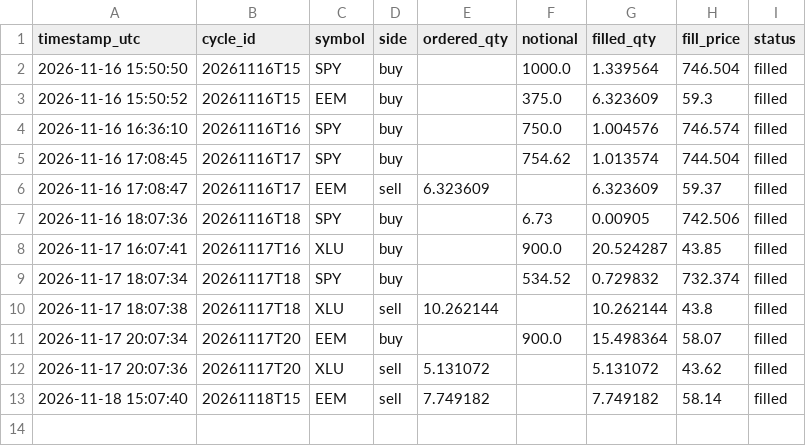
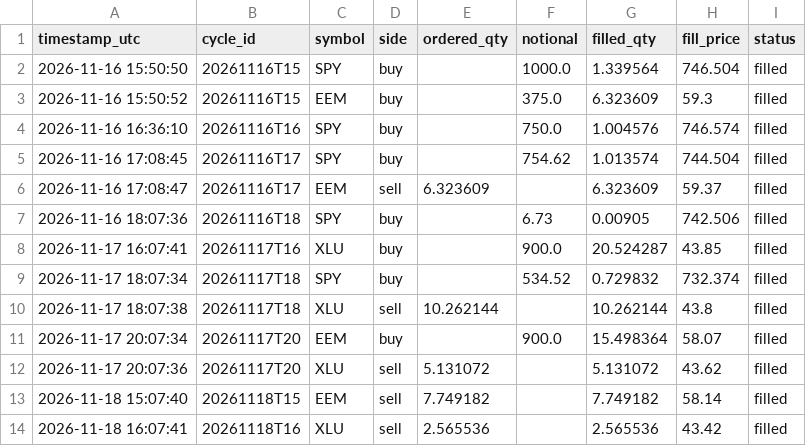
Before and after one commit to capucine-masson/paper-trading, a CSV file: web/public/data/trades.csv, drawn as a sheet.

```diff
--- a/web/public/data/trades.csv
+++ b/web/public/data/trades.csv
@@ -13 +13,2 @@
 2026-11-18 15:07:40,20261118T15,EEM,sell,7.749182,,7.749182,58.14,filled
+2026-11-18 16:07:41,20261118T16,XLU,sell,2.565536,,2.565536,43.42,filled
```
Also changed, not shown: web/public/data/decisions.csv, web/public/data/equity.csv, 4 other files.
